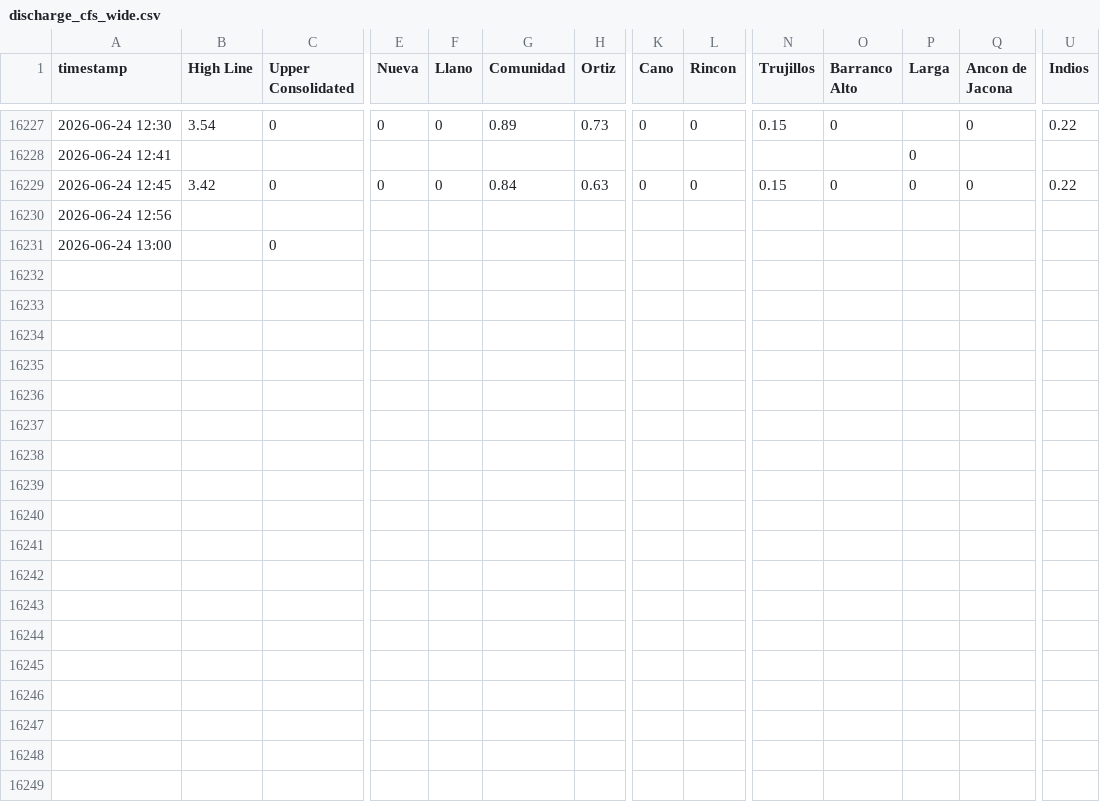
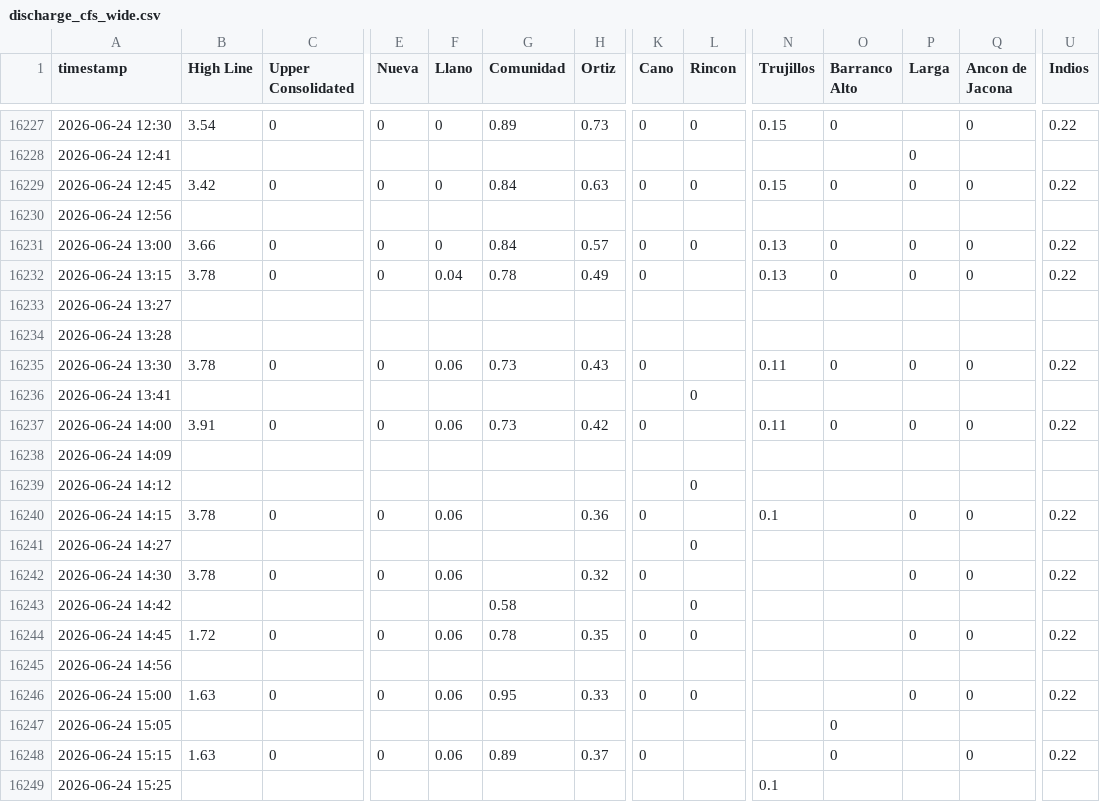
Before and after one commit to swiftsande-oss/npt-gauges, a CSV file: data/discharge_cfs_wide.csv, drawn as a sheet; only a part is shown, gaps mark what is left out; rows hold the shown columns only; the diff covers the shown part only; the diff names each change by its address in the sheet, - before the commit and + after, or states it on an @@ line.

Commit message:
data: gauge readings 2026-06-24T22:49:13Z

```diff
--- a/data/discharge_cfs_wide.csv
+++ b/data/discharge_cfs_wide.csv
-B16231 (High Line): (empty)
+B16231 (High Line): 3.66
-E16231 (Nueva): (empty)
+E16231 (Nueva): 0
-F16231 (Llano): (empty)
+F16231 (Llano): 0
-G16231 (Comunidad): (empty)
+G16231 (Comunidad): 0.84
-H16231 (Ortiz): (empty)
+H16231 (Ortiz): 0.57
-K16231 (Cano): (empty)
+K16231 (Cano): 0
-L16231 (Rincon): (empty)
+L16231 (Rincon): 0
-N16231 (Trujillos): (empty)
+N16231 (Trujillos): 0.13
-O16231 (Barranco Alto): (empty)
+O16231 (Barranco Alto): 0
-P16231 (Larga): (empty)
+P16231 (Larga): 0
-Q16231 (Ancon de Jacona): (empty)
+Q16231 (Ancon de Jacona): 0
-U16231 (Indios): (empty)
+U16231 (Indios): 0.22
+row 16232: 2026-06-24 13:15 | 3.78 | 0 | 0 | 0.04 | 0.78 | 0.49 | 0 |  | 0.13 | 0 | 0 | 0 | 0.22
+row 16233: 2026-06-24 13:27
+row 16234: 2026-06-24 13:28
+row 16235: 2026-06-24 13:30 | 3.78 | 0 | 0 | 0.06 | 0.73 | 0.43 | 0 |  | 0.11 | 0 | 0 | 0 | 0.22
+row 16236: 2026-06-24 13:41 |  |  |  |  |  |  |  | 0
+row 16237: 2026-06-24 14:00 | 3.91 | 0 | 0 | 0.06 | 0.73 | 0.42 | 0 |  | 0.11 | 0 | 0 | 0 | 0.22
+row 16238: 2026-06-24 14:09
+row 16239: 2026-06-24 14:12 |  |  |  |  |  |  |  | 0
+row 16240: 2026-06-24 14:15 | 3.78 | 0 | 0 | 0.06 |  | 0.36 | 0 |  | 0.1 |  | 0 | 0 | 0.22
+row 16241: 2026-06-24 14:27 |  |  |  |  |  |  |  | 0
+row 16242: 2026-06-24 14:30 | 3.78 | 0 | 0 | 0.06 |  | 0.32 | 0 |  |  |  | 0 | 0 | 0.22
+row 16243: 2026-06-24 14:42 |  |  |  |  | 0.58 |  |  | 0
+row 16244: 2026-06-24 14:45 | 1.72 | 0 | 0 | 0.06 | 0.78 | 0.35 | 0 | 0 |  |  | 0 | 0 | 0.22
+row 16245: 2026-06-24 14:56
+row 16246: 2026-06-24 15:00 | 1.63 | 0 | 0 | 0.06 | 0.95 | 0.33 | 0 | 0 |  |  | 0 | 0 | 0.22
+row 16247: 2026-06-24 15:05 |  |  |  |  |  |  |  |  |  | 0
+row 16248: 2026-06-24 15:15 | 1.63 | 0 | 0 | 0.06 | 0.89 | 0.37 | 0 |  |  | 0 |  | 0 | 0.22
+row 16249: 2026-06-24 15:25 |  |  |  |  |  |  |  |  | 0.1
```
Also changed, not shown: 4 added rows elsewhere in this file, data/by_gauge/high_line.csv, data/by_gauge/indios.csv, 19 other files.
